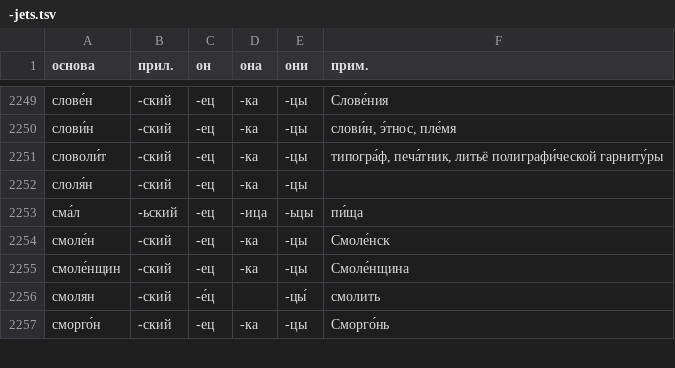
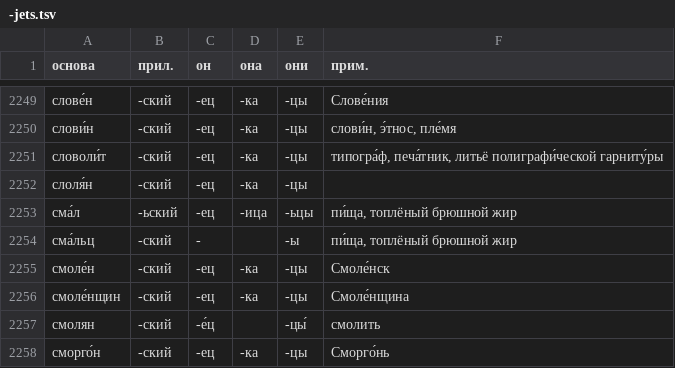
Before and after one commit to bzaar/demonyms, a TSV file: -jets.tsv, drawn as a sheet; only a part is shown, gaps mark what is left out.

Commit message:
Update -jets.tsv

```diff
--- a/-jets.tsv
+++ b/-jets.tsv
@@ -2252,3 +2252,4 @@
 слоля́н	-ский	-ец	-ка	-цы	
-сма́л	-ьский	-ец	-ица	-ьцы	пи́ща
+сма́л	-ьский	-ец	-ица	-ьцы	пи́ща, топлёный брюшной жир
+сма́льц	-ский	-		-ы	пи́ща, топлёный брюшной жир
 смоле́н	-ский	-ец	-ка	-цы	Смоле́нск
```
